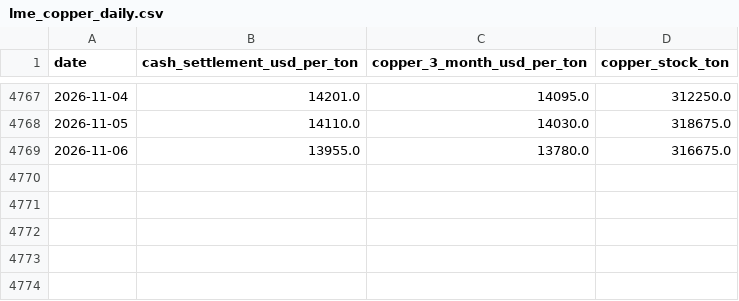
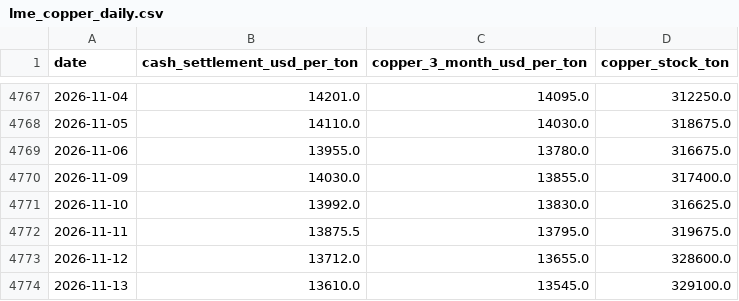
Before and after one commit to okankoken/Copper_Prediction_with_Machine_Learning_Claude, a CSV file: data/raw/market/lme_copper_daily.csv, drawn as a sheet; only a part is shown, gaps mark what is left out; the diff names each change by its address in the sheet, - before the commit and + after, or states it on an @@ line.

```diff
--- a/data/raw/market/lme_copper_daily.csv
+++ b/data/raw/market/lme_copper_daily.csv
+row 4770: 2026-11-09 | 14030.0 | 13855.0 | 317400.0
+row 4771: 2026-11-10 | 13992.0 | 13830.0 | 316625.0
+row 4772: 2026-11-11 | 13875.5 | 13795.0 | 319675.0
+row 4773: 2026-11-12 | 13712.0 | 13655.0 | 328600.0
+row 4774: 2026-11-13 | 13610.0 | 13545.0 | 329100.0
```
Also changed, not shown: outputs/forecast_latest.csv, outputs/input_effects.csv, 22 other files.
